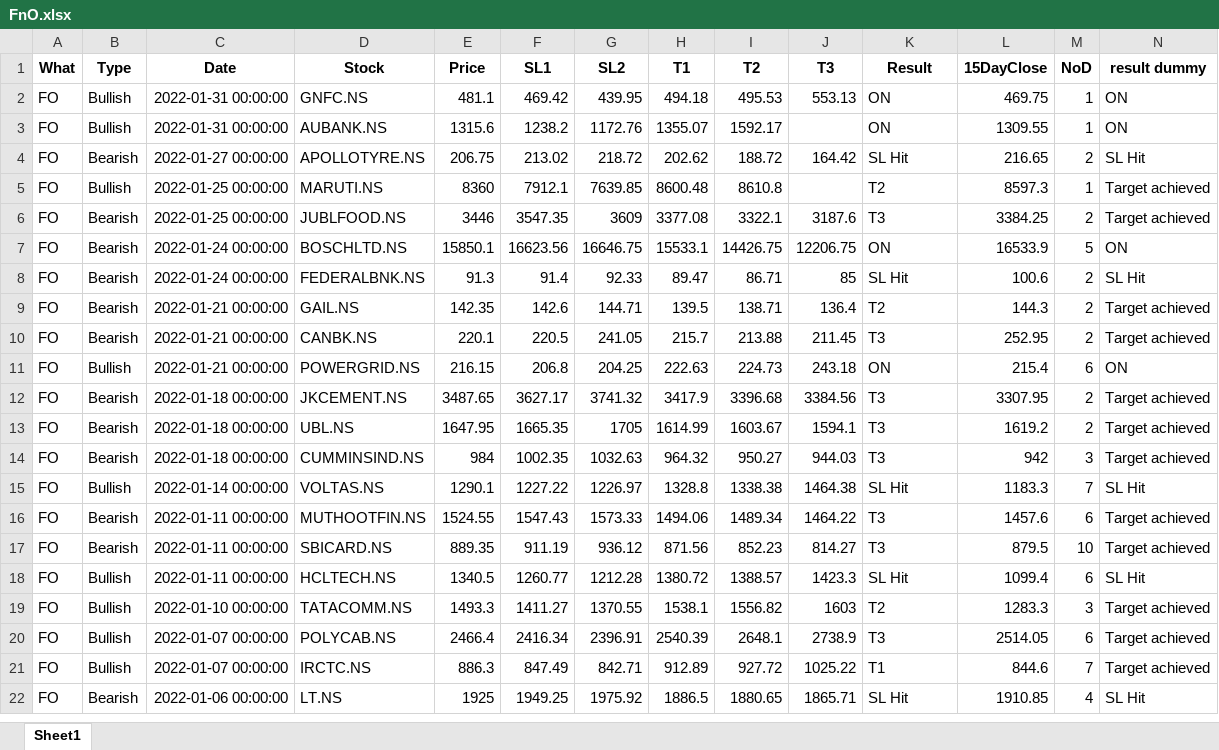
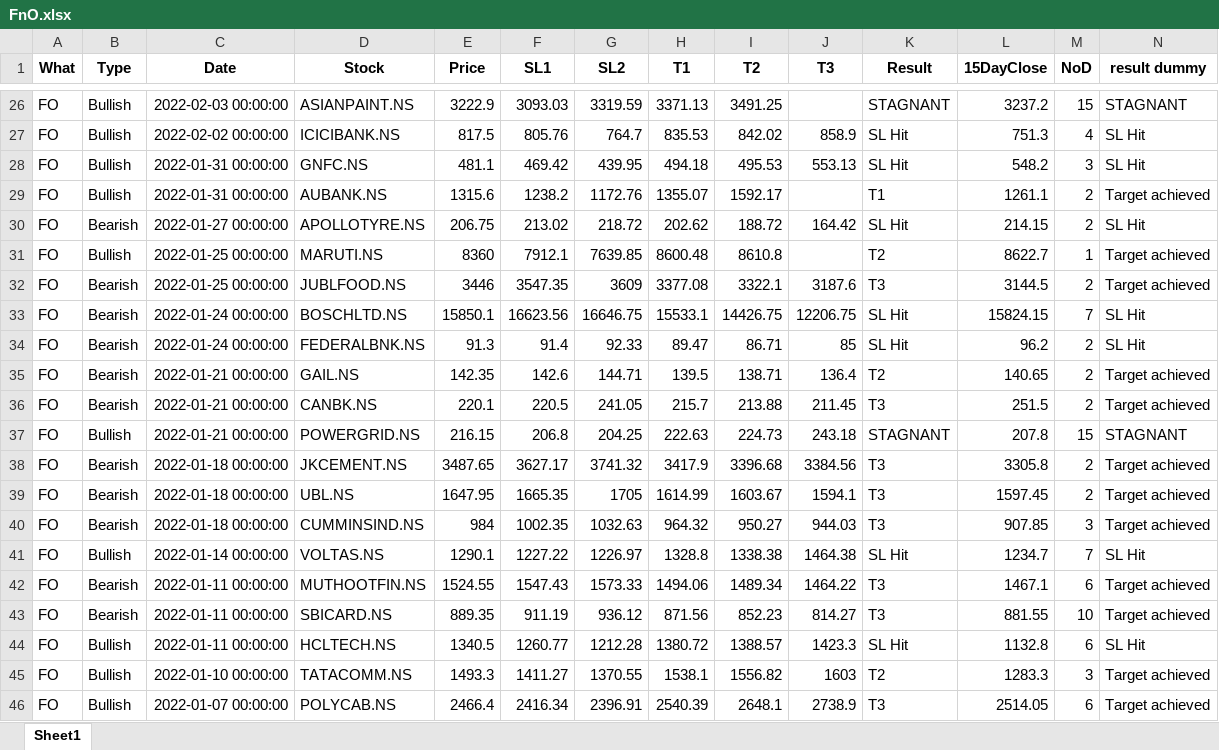
Before and after one commit to yashpundir/stock_model-analysis, an Excel workbook: default/data/Clean/FnO.xlsx, sheet Sheet1, drawn as a sheet; only a part is shown, gaps mark what is left out; the shorter side is filled out with more unchanged rows; values as stored, in another font and other column widths than the file's, no borders; addresses are those after the commit; the diff covers the shown part only; the diff names each change by its address in the sheet, - before the commit and + after, or states it on an @@ line.

```diff
--- a/default/data/Clean/FnO.xlsx (sheet Sheet1)
+++ b/default/data/Clean/FnO.xlsx (sheet Sheet1)
+row 26: FO | Bullish | 2022-02-03 00:00:00 | ASIANPAINT.NS | 3222.9 | 3093.03 | 3319.59 | 3371.13 | 3491.25 |  | STAGNANT | 3237.2 | 15 | STAGNANT
+row 27: FO | Bullish | 2022-02-02 00:00:00 | ICICIBANK.NS | 817.5 | 805.76 | 764.7 | 835.53 | 842.02 | 858.9 | SL Hit | 751.3 | 4 | SL Hit
-K28 (Result): ON
+K28 (Result): SL Hit
-L28 (15DayClose): 469.75
+L28 (15DayClose): 548.2
-M28 (NoD): 1
+M28 (NoD): 3
-N28 (result dummy): ON
+N28 (result dummy): SL Hit
-K29 (Result): ON
+K29 (Result): T1
-L29 (15DayClose): 1309.55
+L29 (15DayClose): 1261.1
-M29 (NoD): 1
+M29 (NoD): 2
-N29 (result dummy): ON
+N29 (result dummy): Target achieved
-L30 (15DayClose): 216.65
+L30 (15DayClose): 214.15
-L31 (15DayClose): 8597.3
+L31 (15DayClose): 8622.7
-L32 (15DayClose): 3384.25
+L32 (15DayClose): 3144.5
-K33 (Result): ON
+K33 (Result): SL Hit
-L33 (15DayClose): 16533.9
+L33 (15DayClose): 15824.15
-M33 (NoD): 5
+M33 (NoD): 7
-N33 (result dummy): ON
+N33 (result dummy): SL Hit
-L34 (15DayClose): 100.6
+L34 (15DayClose): 96.2
-L35 (15DayClose): 144.3
+L35 (15DayClose): 140.65
-L36 (15DayClose): 252.95
+L36 (15DayClose): 251.5
-K37 (Result): ON
+K37 (Result): STAGNANT
-L37 (15DayClose): 215.4
+L37 (15DayClose): 207.8
-M37 (NoD): 6
+M37 (NoD): 15
-N37 (result dummy): ON
+N37 (result dummy): STAGNANT
-L38 (15DayClose): 3307.95
+L38 (15DayClose): 3305.8
-L39 (15DayClose): 1619.2
+L39 (15DayClose): 1597.45
-L40 (15DayClose): 942
+L40 (15DayClose): 907.85
-L41 (15DayClose): 1183.3
+L41 (15DayClose): 1234.7
-L42 (15DayClose): 1457.6
+L42 (15DayClose): 1467.1
-L43 (15DayClose): 879.5
+L43 (15DayClose): 881.55
-L44 (15DayClose): 1099.4
+L44 (15DayClose): 1132.8
```
Also changed, not shown: 24 added rows elsewhere in this sheet, default/data/Clean/NCASH.xlsx, default/data/free channel/Result.xlsx, 9 other files.
